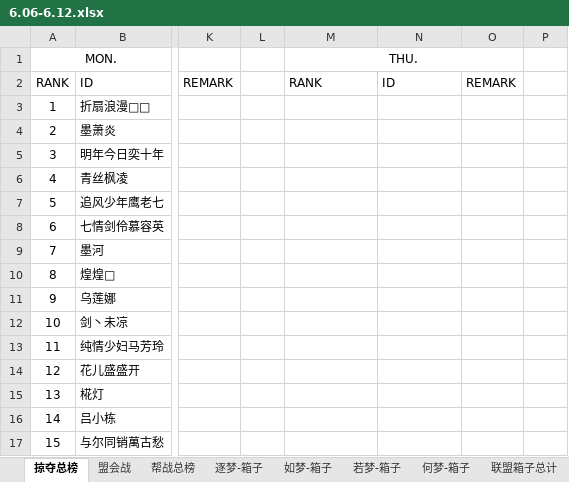
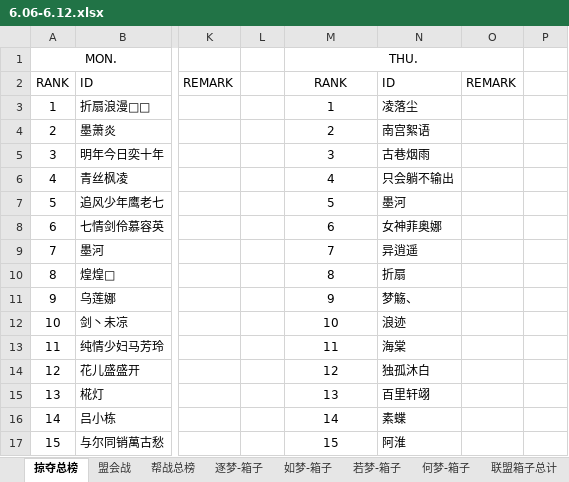
Before and after one commit to cansnow123/wuxia-union, an Excel workbook: 6.06-6.12.xlsx, sheet 掠夺总榜, drawn as a sheet; only a part is shown, gaps mark what is left out; values as stored, in another font and other column widths than the file's, no borders; the diff covers the shown part only; the diff names each change by its address in the sheet, - before the commit and + after, or states it on an @@ line.

```diff
--- a/6.06-6.12.xlsx (sheet 掠夺总榜)
+++ b/6.06-6.12.xlsx (sheet 掠夺总榜)
-M2 alignment: left
+M2 alignment: center
-M3 (THU.): (empty)
+M3 (THU.): 1
-N3: (empty)
+N3: 凌落尘
-M4 (THU.): (empty)
+M4 (THU.): 2
-N4: (empty)
+N4: 南宫絮语
-M5 (THU.): (empty)
+M5 (THU.): 3
-N5: (empty)
+N5: 古巷烟雨
-M6 (THU.): (empty)
+M6 (THU.): 4
-N6: (empty)
+N6: 只会躺不输出
-M7 (THU.): (empty)
+M7 (THU.): 5
-N7: (empty)
+N7: 墨河
-M8 (THU.): (empty)
+M8 (THU.): 6
-N8: (empty)
+N8: 女神菲奥娜
-M9 (THU.): (empty)
+M9 (THU.): 7
-N9: (empty)
+N9: 异逍遥
-M10 (THU.): (empty)
+M10 (THU.): 8
-N10: (empty)
+N10: 折扇
-M11 (THU.): (empty)
+M11 (THU.): 9
-N11: (empty)
+N11: 梦觞、
-M12 (THU.): (empty)
+M12 (THU.): 10
-N12: (empty)
+N12: 浪迹
-M13 (THU.): (empty)
+M13 (THU.): 11
-N13: (empty)
+N13: 海棠
-M14 (THU.): (empty)
+M14 (THU.): 12
-N14: (empty)
+N14: 独孤沐白
-M15 (THU.): (empty)
+M15 (THU.): 13
-N15: (empty)
+N15: 百里轩翊
-M16 (THU.): (empty)
+M16 (THU.): 14
-N16: (empty)
+N16: 素蝶
-M17 (THU.): (empty)
+M17 (THU.): 15
-N17: (empty)
+N17: 阿淮
```
Also changed, not shown: 142 edited cells elsewhere in this sheet, sheet 何梦-箱子, sheet 若梦-箱子, sheet 如梦-箱子, sheet 逐梦-箱子, sheet 盟会战, sheet 联盟箱子总计, formulas that keep their value, compare.xlsx, 5 other files.
